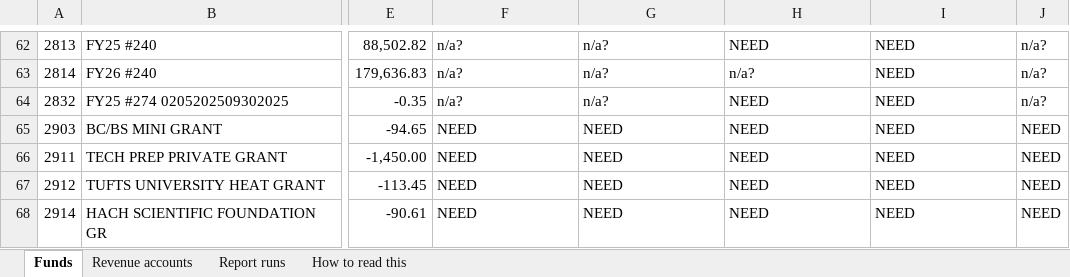
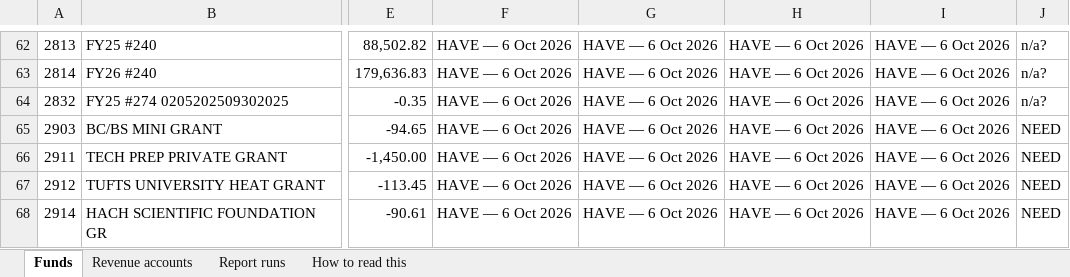
Before and after one commit to tjloughlin16/lunenburgbudgetapp, an Excel workbook: notes/outbound/drafts/MUNIS-REQUEST-FUNDS.xlsx, sheet Funds, drawn as a sheet; only a part is shown, gaps mark what is left out; values as stored, in another font and other column widths than the file's, no cell formats; conditional formats not drawn; the diff covers the shown part only; the diff names each change by its address in the sheet, - before the commit and + after, or states it on an @@ line.

```diff
--- a/notes/outbound/drafts/MUNIS-REQUEST-FUNDS.xlsx (sheet Funds)
+++ b/notes/outbound/drafts/MUNIS-REQUEST-FUNDS.xlsx (sheet Funds)
-F62:F64: n/a?
+F62:F64: HAVE — 6 Oct 2026
-G62:G64: n/a?
+G62:G64: HAVE — 6 Oct 2026
-H62: NEED
+H62: HAVE — 6 Oct 2026
-I62:I68: NEED
+I62:I68: HAVE — 6 Oct 2026
-H63: n/a?
+H63: HAVE — 6 Oct 2026
-H64:H68: NEED
+H64:H68: HAVE — 6 Oct 2026
-F65:F68: NEED
+F65:F68: HAVE — 6 Oct 2026
-G65:G68: NEED
+G65:G68: HAVE — 6 Oct 2026
```
Also changed, not shown: 224 edited cells elsewhere in this sheet, sheet Report runs, sheet How to read this, cell formats, 1 other file.
